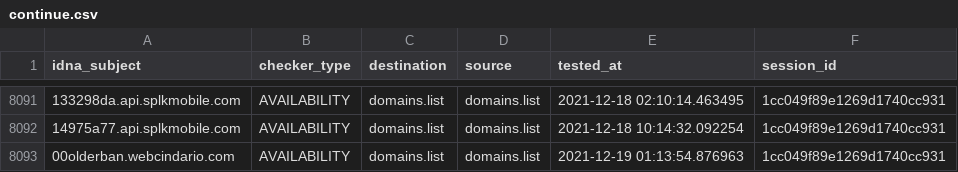
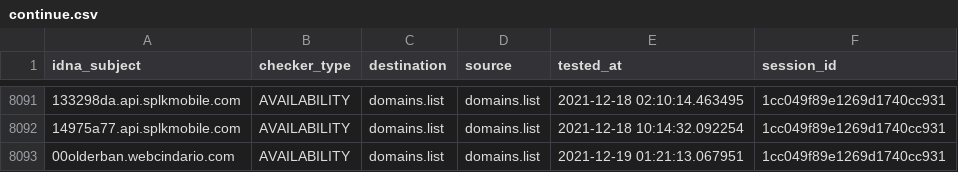
Before and after one commit to Ultimate-Hosts-Blacklist/lightswitch05_hosts_ads-and-tracking-extended, a CSV file: output/domains.list/continue.csv, drawn as a sheet; only a part is shown, gaps mark what is left out.

```diff
--- a/output/domains.list/continue.csv
+++ b/output/domains.list/continue.csv
@@ -8092,2 +8092,2 @@ idna_subject,checker_type,destination,source,tested_at,session_id
 14975a77.api.splkmobile.com,AVAILABILITY,domains.list,domains.list,2021-12-18 10:14:32.092254,1cc049f89e1269d1740cc931
-00olderban.webcindario.com,AVAILABILITY,domains.list,domains.list,2021-12-19 01:13:54.876963,1cc049f89e1269d1740cc931
+00olderban.webcindario.com,AVAILABILITY,domains.list,domains.list,2021-12-19 01:21:13.067951,1cc049f89e1269d1740cc931
```
Also changed, not shown: 3 other files.
